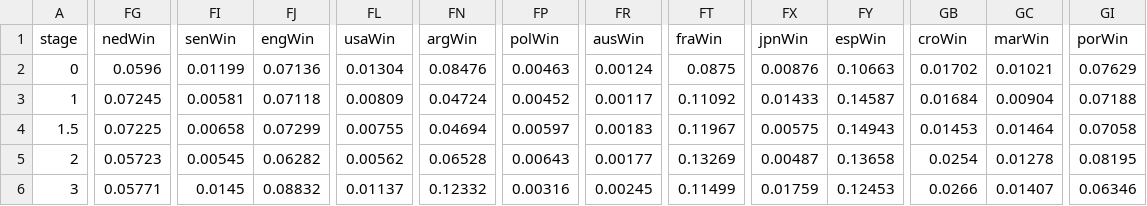
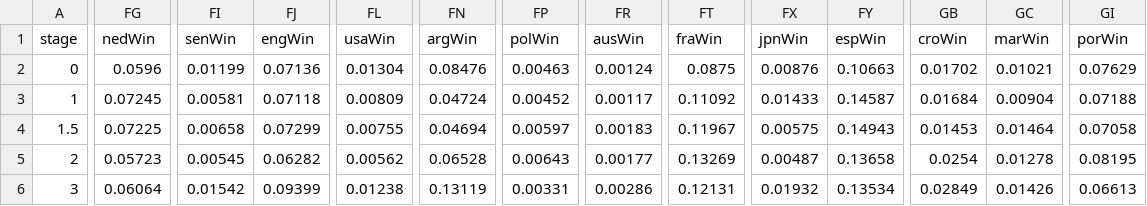
Before and after one commit to fakebenjay/wc-2022, a CSV file: data.csv, drawn as a sheet; only a part is shown, gaps mark what is left out; the diff covers the shown part only; the diff names each change by its address in the sheet, - before the commit and + after, or states it on an @@ line.

```diff
--- a/data.csv
+++ b/data.csv
-FG6 (nedWin): 0.05771
+FG6 (nedWin): 0.06064
-FI6 (senWin): 0.0145
+FI6 (senWin): 0.01542
-FJ6 (engWin): 0.08832
+FJ6 (engWin): 0.09399
-FL6 (usaWin): 0.01137
+FL6 (usaWin): 0.01238
-FN6 (argWin): 0.12332
+FN6 (argWin): 0.13119
-FP6 (polWin): 0.00316
+FP6 (polWin): 0.00331
-FR6 (ausWin): 0.00245
+FR6 (ausWin): 0.00286
-FT6 (fraWin): 0.11499
+FT6 (fraWin): 0.12131
-FX6 (jpnWin): 0.01759
+FX6 (jpnWin): 0.01932
-FY6 (espWin): 0.12453
+FY6 (espWin): 0.13534
-GB6 (croWin): 0.0266
+GB6 (croWin): 0.02849
-GC6 (marWin): 0.01407
+GC6 (marWin): 0.01426
-GI6 (porWin): 0.06346
+GI6 (porWin): 0.06613
```
Also changed, not shown: 1 edited cell elsewhere in this file, data-ko.csv.
